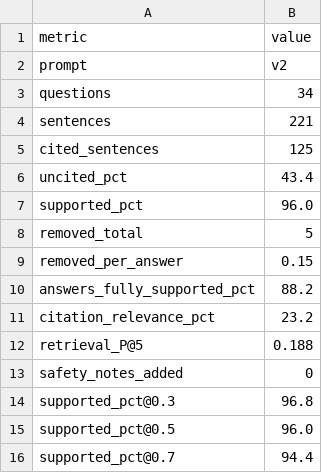
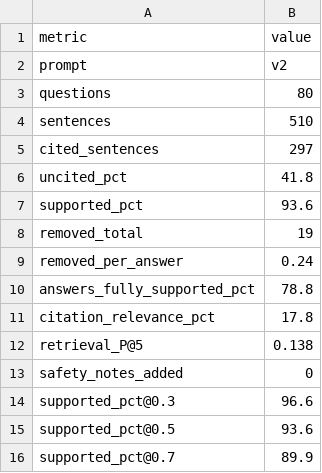
Before and after one commit to anvii24/saarthi, a CSV file: evaluation/results/rag_v2.csv, drawn as a sheet.

```diff
--- a/evaluation/results/rag_v2.csv
+++ b/evaluation/results/rag_v2.csv
@@ -2,15 +2,15 @@ metric,value
 prompt,v2
-questions,34
-sentences,221
-cited_sentences,125
-uncited_pct,43.4
-supported_pct,96.0
-removed_total,5
-removed_per_answer,0.15
-answers_fully_supported_pct,88.2
-citation_relevance_pct,23.2
-retrieval_P@5,0.188
+questions,80
+sentences,510
+cited_sentences,297
+uncited_pct,41.8
+supported_pct,93.6
+removed_total,19
+removed_per_answer,0.24
+answers_fully_supported_pct,78.8
+citation_relevance_pct,17.8
+retrieval_P@5,0.138
 safety_notes_added,0
-supported_pct@0.3,96.8
-supported_pct@0.5,96.0
-supported_pct@0.7,94.4
+supported_pct@0.3,96.6
+supported_pct@0.5,93.6
+supported_pct@0.7,89.9
```
Also changed, not shown: evaluation/results/baseline.csv, evaluation/results/multilingual.csv, 12 other files.
